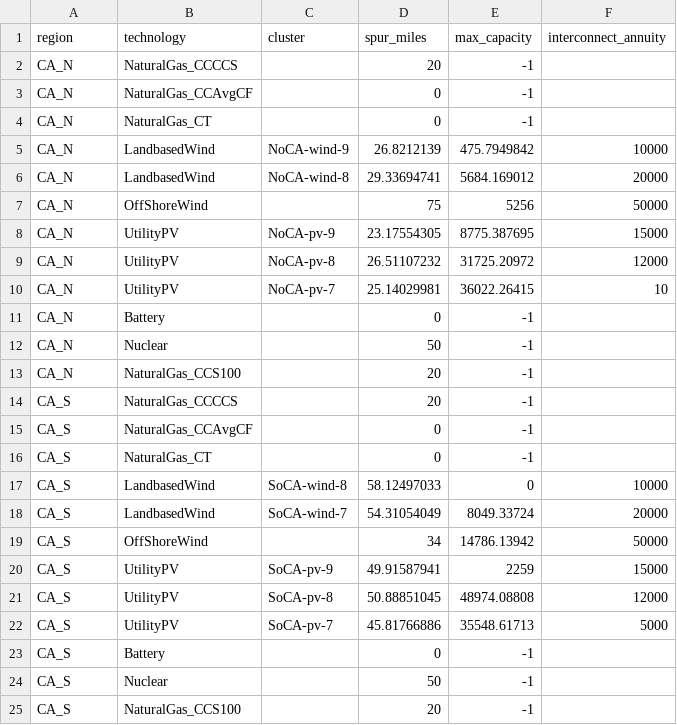
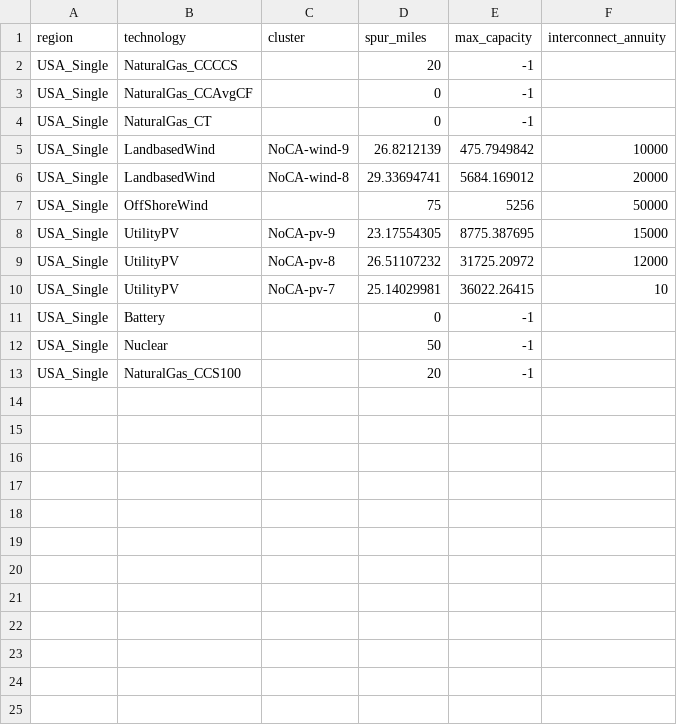
Before and after one commit to PowerGenome/PowerGenome, a CSV file: example_system/extra_inputs/test_resource_capacity_spur_line.csv, drawn as a sheet.

Commit message:
Modified extra_inputs files for test running USA_Single

```diff
--- a/example_system/extra_inputs/test_resource_capacity_spur_line.csv
+++ b/example_system/extra_inputs/test_resource_capacity_spur_line.csv
@@ -1,25 +1,13 @@
 region,technology,cluster,spur_miles,max_capacity,interconnect_annuity
-CA_N,NaturalGas_CCCCS,,20,-1,
-CA_N,NaturalGas_CCAvgCF,,0,-1,
-CA_N,NaturalGas_CT,,0,-1,
-CA_N,LandbasedWind,NoCA-wind-9,26.8212139,475.7949842,10000
-CA_N,LandbasedWind,NoCA-wind-8,29.33694741,5684.169012,20000
-CA_N,OffShoreWind,,75,5256,50000
-CA_N,UtilityPV,NoCA-pv-9,23.17554305,8775.387695,15000
-CA_N,UtilityPV,NoCA-pv-8,26.51107232,31725.20972,12000
-CA_N,UtilityPV,NoCA-pv-7,25.14029981,36022.26415,10
-CA_N,Battery,,0,-1,
-CA_N,Nuclear,,50,-1,
-CA_N,NaturalGas_CCS100,,20,-1,
-CA_S,NaturalGas_CCCCS,,20,-1,
-CA_S,NaturalGas_CCAvgCF,,0,-1,
-CA_S,NaturalGas_CT,,0,-1,
-CA_S,LandbasedWind,SoCA-wind-8,58.12497033,0,10000
-CA_S,LandbasedWind,SoCA-wind-7,54.31054049,8049.33724,20000
-CA_S,OffShoreWind,,34,14786.13942,50000
-CA_S,UtilityPV,SoCA-pv-9,49.91587941,2259,15000
-CA_S,UtilityPV,SoCA-pv-8,50.88851045,48974.08808,12000
-CA_S,UtilityPV,SoCA-pv-7,45.81766886,35548.61713,5000
-CA_S,Battery,,0,-1,
-CA_S,Nuclear,,50,-1,
-CA_S,NaturalGas_CCS100,,20,-1,
+USA_Single,NaturalGas_CCCCS,,20,-1,
+USA_Single,NaturalGas_CCAvgCF,,0,-1,
+USA_Single,NaturalGas_CT,,0,-1,
+USA_Single,LandbasedWind,NoCA-wind-9,26.8212139,475.7949842,10000
+USA_Single,LandbasedWind,NoCA-wind-8,29.33694741,5684.169012,20000
+USA_Single,OffShoreWind,,75,5256,50000
+USA_Single,UtilityPV,NoCA-pv-9,23.17554305,8775.387695,15000
+USA_Single,UtilityPV,NoCA-pv-8,26.51107232,31725.20972,12000
+USA_Single,UtilityPV,NoCA-pv-7,25.14029981,36022.26415,10
+USA_Single,Battery,,0,-1,
+USA_Single,Nuclear,,50,-1,
+USA_Single,NaturalGas_CCS100,,20,-1,
```
Also changed, not shown: example_system/extra_inputs/test_scenario_inputs.csv, example_system/extra_inputs/test_scenario_inputs_short.csv, 3 other files.
